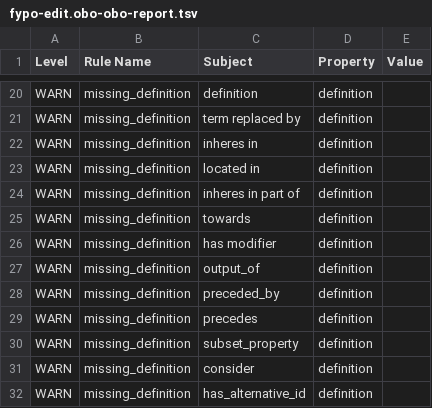
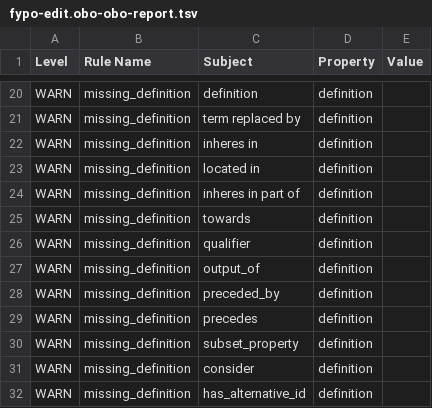
Before and after one commit to pombase/fypo, a TSV file: reports/fypo-edit.obo-obo-report.tsv, drawn as a sheet; only a part is shown, gaps mark what is left out.

```diff
--- a/reports/fypo-edit.obo-obo-report.tsv
+++ b/reports/fypo-edit.obo-obo-report.tsv
@@ -25,3 +25,3 @@ WARN	missing_definition	inheres in part of	definition
 WARN	missing_definition	towards	definition	
-WARN	missing_definition	has modifier	definition	
+WARN	missing_definition	qualifier	definition	
 WARN	missing_definition	output_of	definition	
```
Also changed, not shown: reports/fypo.owl-obo-report.tsv, src/ontology/reports/fypo-edit.obo-obo-report.tsv, 55 other files.
